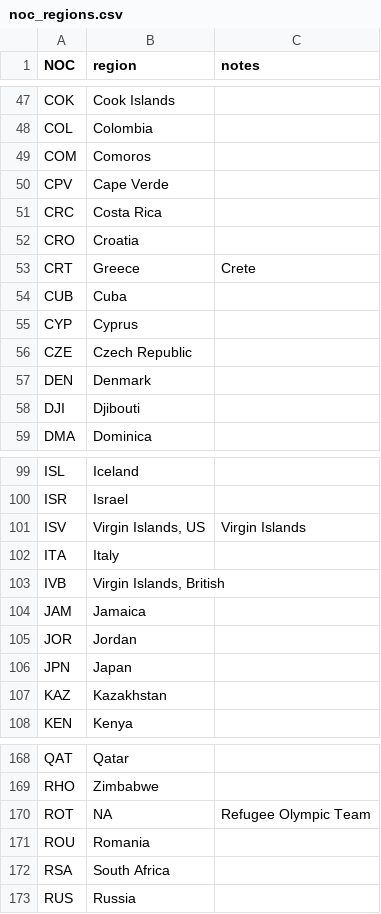
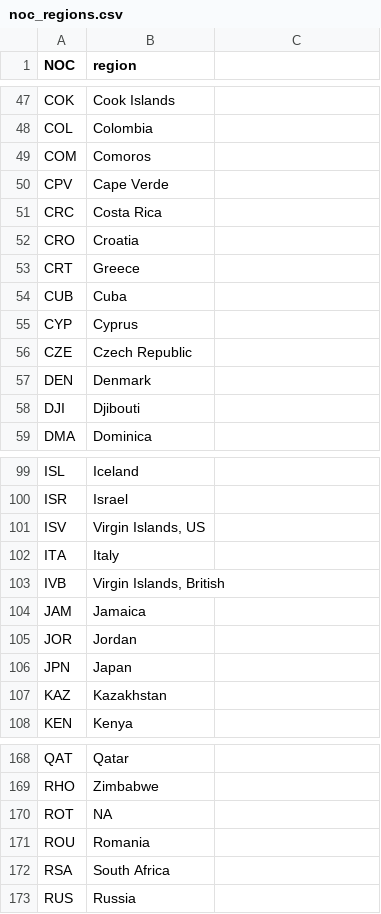
Before and after one commit to hrishi-1337/relational_db, a CSV file: datasets/noc_regions.csv, drawn as a sheet; only a part is shown, gaps mark what is left out; the diff covers the shown part only.

```diff
--- a/datasets/noc_regions.csv
+++ b/datasets/noc_regions.csv
@@ -1 +1 @@
-NOC,region,notes
+NOC,region
@@ -53 +53 @@ CRO,Croatia,
-CRT,Greece,Crete
+CRT,Greece
@@ -101 +101 @@ ISR,Israel,
-ISV,"Virgin Islands, US",Virgin Islands
+ISV,"Virgin Islands, US"
@@ -170 +170 @@ RHO,Zimbabwe,
-ROT,NA,Refugee Olympic Team
+ROT,NA
```
Also changed, not shown: 18 edited cells elsewhere in this file, 27 other files.
